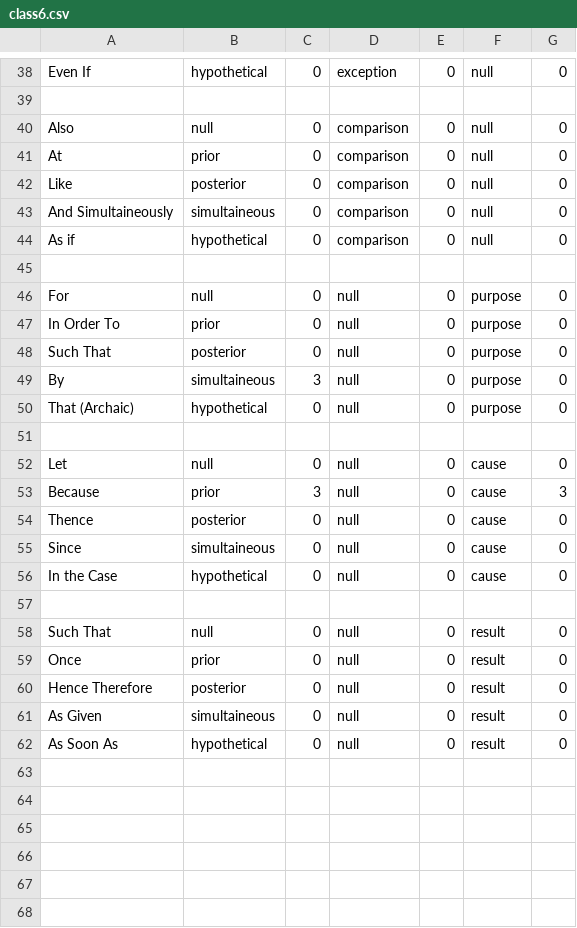
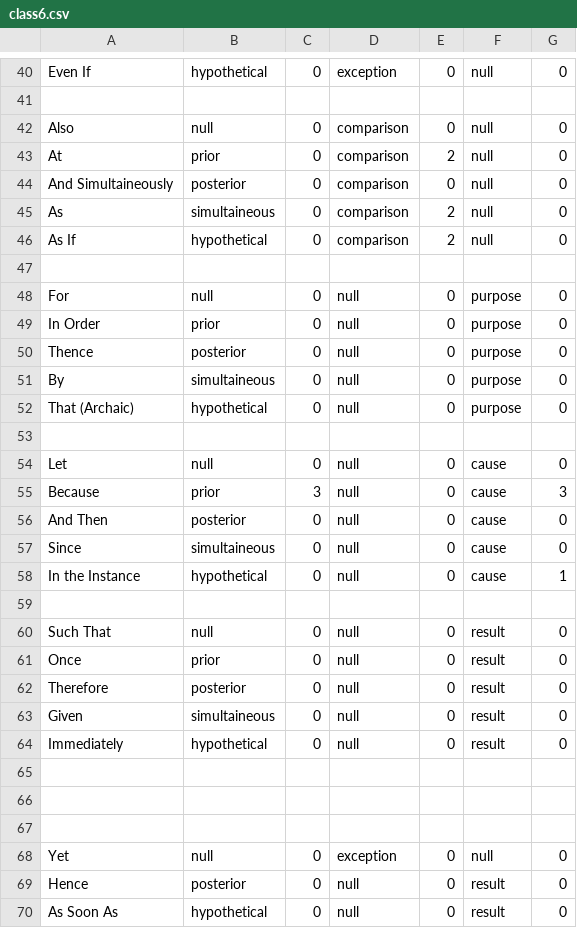
Before and after one commit to JaceSebastian/glyphs, a CSV file: GlyphTables/class6.csv, drawn as a sheet; only a part is shown, gaps mark what is left out; the diff covers the shown part only.

```diff
--- a/GlyphTables/class6.csv
+++ b/GlyphTables/class6.csv
@@ -40,11 +42,11 @@ Even If,hypothetical, 0, exception, 0, null, 0
 Also,null, 0, comparison, 0, null, 0
-At,prior, 0, comparison,0, null, 0
-Like,posterior, 0, comparison,0, null, 0
-And Simultaineously,simultaineous, 0, comparison,0, null, 0
-As if,hypothetical, 0, comparison, 0, null, 0
+At,prior, 0, comparison,2, null, 0
+And Simultaineously,posterior, 0, comparison,0, null, 0
+As,simultaineous, 0, comparison,2, null, 0
+As If,hypothetical, 0, comparison, 2, null, 0
 
 For, null,0, null, 0, purpose, 0
-In Order To, prior, 0, null, 0, purpose, 0
-Such That, posterior, 0, null, 0, purpose, 0
-By,simultaineous, 3, null, 0, purpose, 0
+In Order, prior, 0, null, 0, purpose, 0
+Thence, posterior, 0, null, 0, purpose, 0
+By,simultaineous, 0, null, 0, purpose, 0
 That (Archaic), hypothetical, 0, null, 0, purpose, 0
@@ -54,4 +56,4 @@ Because,  prior, 3, null, 0, cause, 3
-Thence,posterior, 0, null, 0, cause, 0
+And Then,posterior, 0, null, 0, cause, 0
 Since,simultaineous, 0, null, 0, cause, 0
-In the Case,hypothetical, 0, null, 0, cause, 0
+In the Instance,hypothetical, 0, null, 0, cause, 1
 
@@ -59,4 +61,10 @@ Such That,null,0, null, 0, result, 0
 Once, prior, 0, null, 0,result, 0
-Hence Therefore,posterior, 0, null, 0, result, 0
-As Given,simultaineous, 0, null, 0, result, 0
+Therefore,posterior, 0, null, 0, result, 0
+Given,simultaineous, 0, null, 0, result, 0
+Immediately,hypothetical, 0, null, 0, result, 0
+
+
+
+Yet,null, 0, exception, 0, null, 0
+Hence,posterior, 0, null, 0, result, 0
 As Soon As,hypothetical, 0, null, 0, result, 0
```
Also changed, not shown: 3 added rows and 9 edited cells elsewhere in this file, GlyphTables/class12.csv, GlyphTables/class3.csv, 11 other files.
